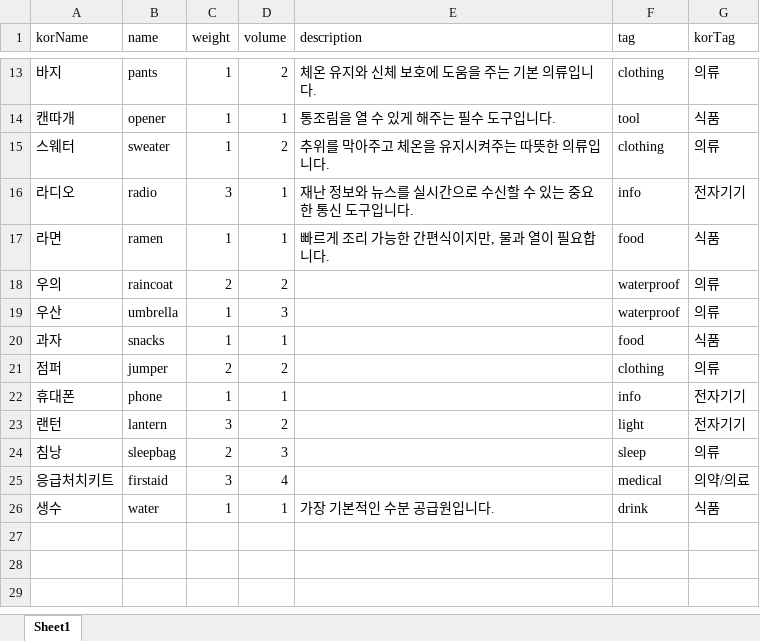
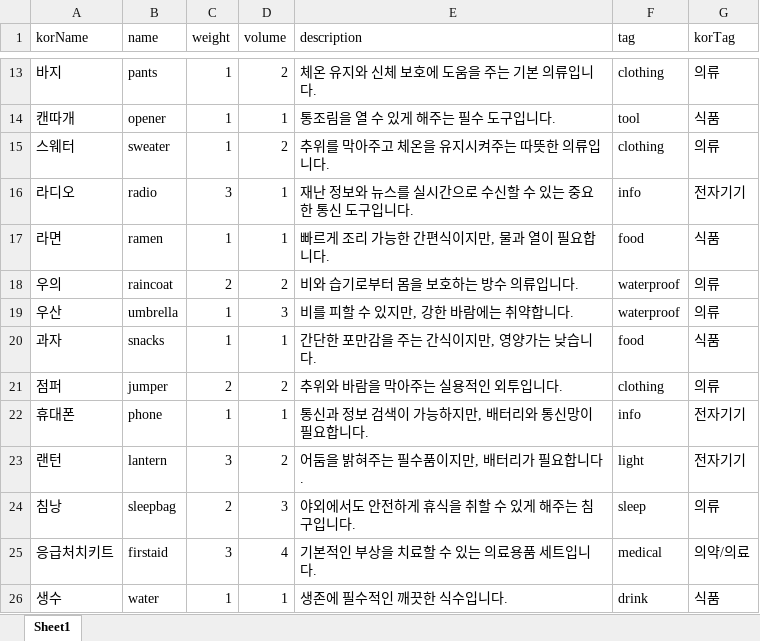
Before and after one commit to ijake-16/disaster.io, an Excel workbook: solid/Items.xlsx, sheet Sheet1, drawn as a sheet; only a part is shown, gaps mark what is left out; values as stored, in another font and other column widths than the file's, no borders; the diff names each change by its address in the sheet, - before the commit and + after, or states it on an @@ line.

Commit message:
Edit: S8 item description show

```diff
--- a/solid/Items.xlsx (sheet Sheet1)
+++ b/solid/Items.xlsx (sheet Sheet1)
-E18 (description): (empty)
+E18 (description): 비와 습기로부터 몸을 보호하는 방수 의류입니다.
-E19 (description): (empty)
+E19 (description): 비를 피할 수 있지만, 강한 바람에는 취약합니다.
-E20 (description): (empty)
+E20 (description): 간단한 포만감을 주는 간식이지만, 영양가는 낮습니다.
-E21 (description): (empty)
+E21 (description): 추위와 바람을 막아주는 실용적인 외투입니다.
-E22 (description): (empty)
+E22 (description): 통신과 정보 검색이 가능하지만, 배터리와 통신망이 필요합니다.
-E23 (description): (empty)
+E23 (description): 어둠을 밝혀주는 필수품이지만, 배터리가 필요합니다.
-E24 (description): (empty)
+E24 (description): 야외에서도 안전하게 휴식을 취할 수 있게 해주는 침구입니다.
-E25 (description): (empty)
+E25 (description): 기본적인 부상을 치료할 수 있는 의료용품 세트입니다.
-E26 (description): 가장 기본적인 수분 공급원입니다.
+E26 (description): 생존에 필수적인 깨끗한 식수입니다.
```
Also changed, not shown: 1 other file.
